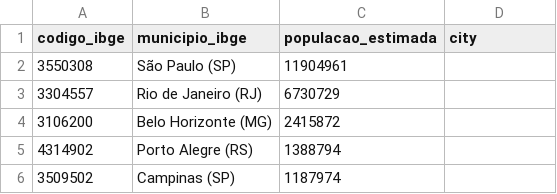
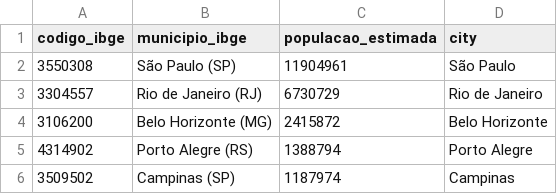
Before and after one commit to Bernardo07dev/Checkpoint-Data-Science, a CSV file: dados/ibge_municipios.csv, drawn as a sheet.

```diff
--- a/dados/ibge_municipios.csv
+++ b/dados/ibge_municipios.csv
@@ -1,6 +1,6 @@
 codigo_ibge,municipio_ibge,populacao_estimada,city
-3550308,São Paulo (SP),11904961,
-3304557,Rio de Janeiro (RJ),6730729,
-3106200,Belo Horizonte (MG),2415872,
-4314902,Porto Alegre (RS),1388794,
-3509502,Campinas (SP),1187974,
+3550308,São Paulo (SP),11904961,São Paulo
+3304557,Rio de Janeiro (RJ),6730729,Rio de Janeiro
+3106200,Belo Horizonte (MG),2415872,Belo Horizonte
+4314902,Porto Alegre (RS),1388794,Porto Alegre
+3509502,Campinas (SP),1187974,Campinas
```
Also changed, not shown: 7 other files.
